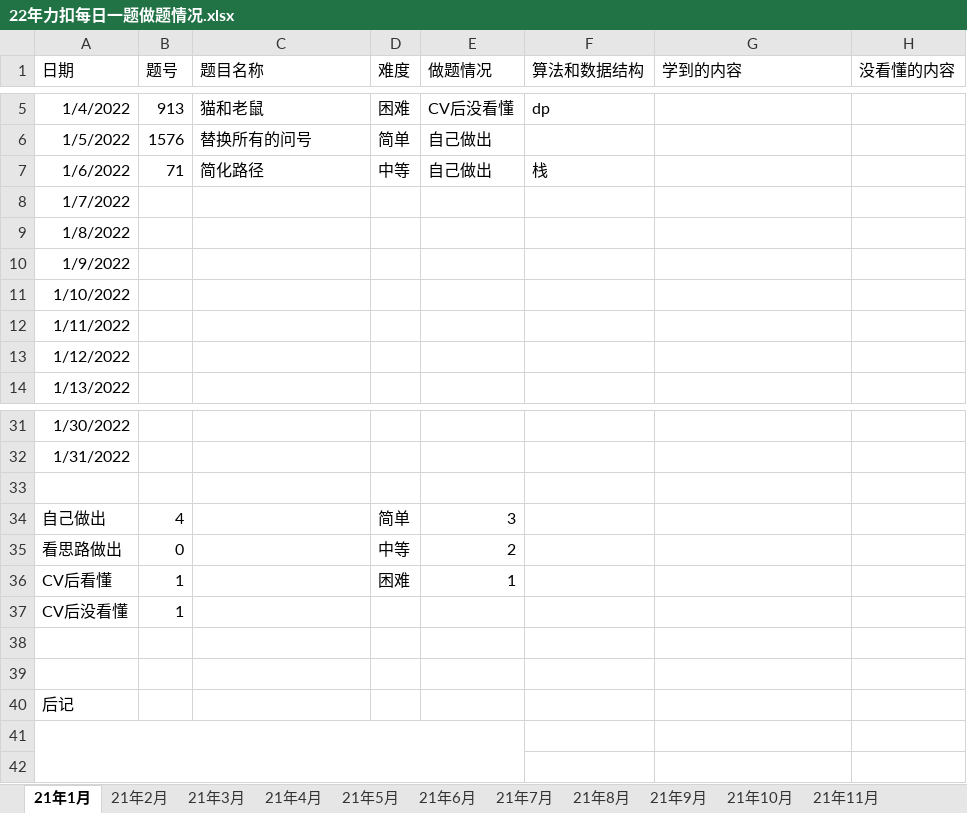
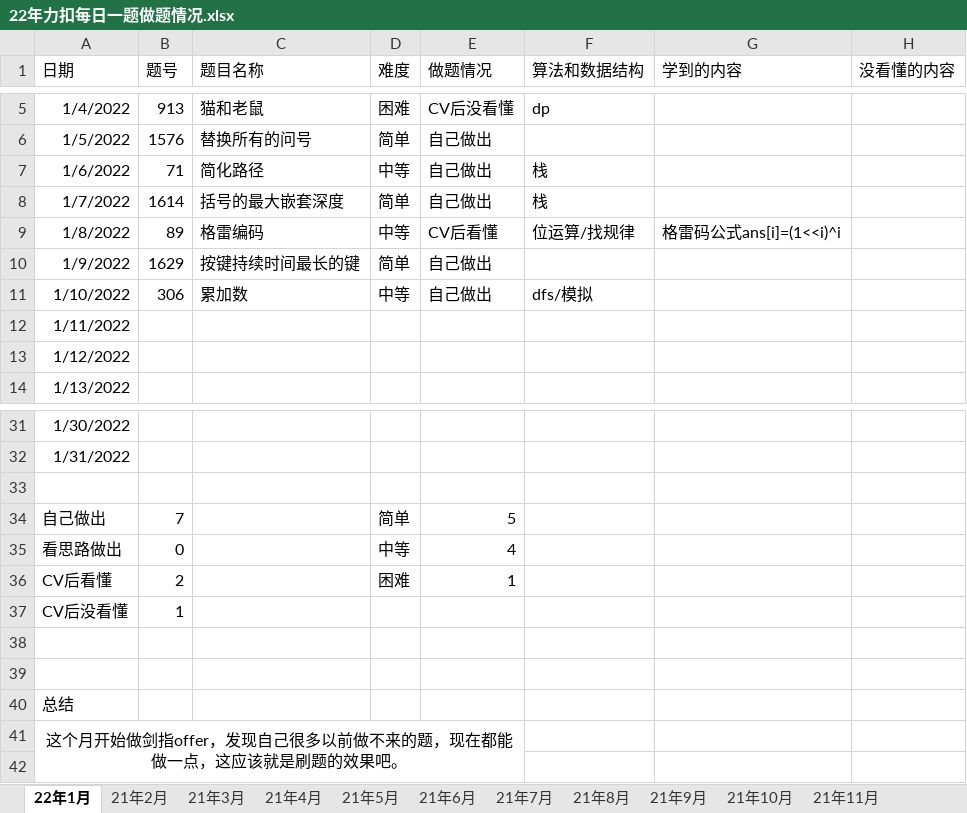
Before and after one commit to S-N-O-R-L-A-X/leetcode, an Excel workbook: 22年力扣每日一题做题情况.xlsx, sheet 22年1月, drawn as a sheet; only a part is shown, gaps mark what is left out; values as stored, in another font and other column widths than the file's, no borders; charts and pictures not drawn; the diff names each change by its address in the sheet, - before the commit and + after, or states it on an @@ line.

Commit message:
1-10

```diff
--- a/22年力扣每日一题做题情况.xlsx (sheet 22年1月)
+++ b/22年力扣每日一题做题情况.xlsx (sheet 22年1月)
-sheet tab: 21年1月
+sheet tab: 22年1月
-B8 (题号): (empty)
+B8 (题号): 1614
-C8 (题目名称): (empty)
+C8 (题目名称): 括号的最大嵌套深度
-D8 (难度): (empty)
+D8 (难度): 简单
-E8 (做题情况): (empty)
+E8 (做题情况): 自己做出
-F8 (算法和数据结构): (empty)
+F8 (算法和数据结构): 栈
-B9 (题号): (empty)
+B9 (题号): 89
-C9 (题目名称): (empty)
+C9 (题目名称): 格雷编码
-D9 (难度): (empty)
+D9 (难度): 中等
-E9 (做题情况): (empty)
+E9 (做题情况): CV后看懂
-F9 (算法和数据结构): (empty)
+F9 (算法和数据结构): 位运算/找规律
-G9 (学到的内容): (empty)
+G9 (学到的内容): 格雷码公式ans[i]=(1<<i)^i
-B10 (题号): (empty)
+B10 (题号): 1629
-C10 (题目名称): (empty)
+C10 (题目名称): 按键持续时间最长的键
-D10 (难度): (empty)
+D10 (难度): 简单
-E10:E11 (做题情况): (empty)
+E10:E11 (做题情况): 自己做出
-B11 (题号): (empty)
+B11 (题号): 306
-C11 (题目名称): (empty)
+C11 (题目名称): 累加数
-D11 (难度): (empty)
+D11 (难度): 中等
-F11 (算法和数据结构): (empty)
+F11 (算法和数据结构): dfs/模拟
-B34 (题号): 4
+B34 (题号): 7
-E34 (做题情况): 3
+E34 (做题情况): 5
-E35 (做题情况): 2
+E35 (做题情况): 4
-B36 (题号): 1
+B36 (题号): 2
-A40 (日期): 后记
+A40 (日期): 总结
-A41 (日期): (empty)
+A41 (日期): 这个月开始做剑指offer，发现自己很多以前做不来的题，现在都能做一点，这应该就是刷题的效果吧。
```
Also changed, not shown: charts or pictures.
